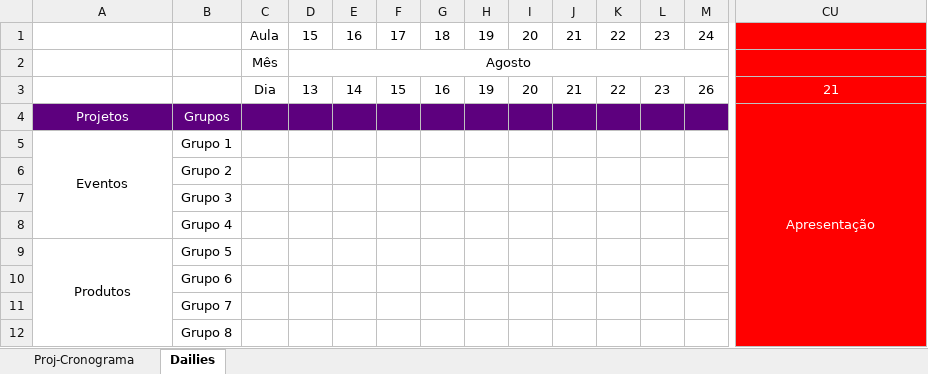
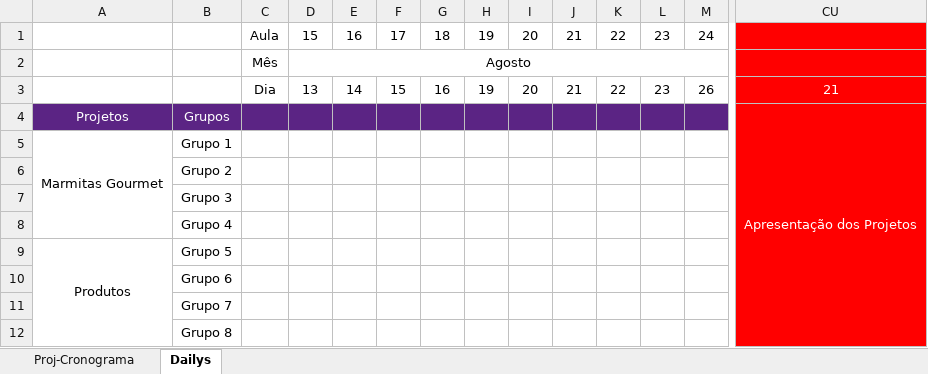
Before and after one commit to Saulomsantos/2s2019-t3-mentoria, an Excel workbook: Cronograma/CodeXp - Acompanhamento - Turma B.xlsx, sheet Dailys, drawn as a sheet; only a part is shown, gaps mark what is left out; values as stored, in another font and other column widths than the file's, no borders; charts and pictures not drawn; the diff covers the shown part only; the diff names each change by its address in the sheet, - before the commit and + after, or states it on an @@ line.

```diff
--- a/Cronograma/CodeXp - Acompanhamento - Turma B.xlsx (sheet Dailys)
+++ b/Cronograma/CodeXp - Acompanhamento - Turma B.xlsx (sheet Dailys)
-sheet tab: Dailies
+sheet tab: Dailys
-A4:M4 fill: #5D007E
+A4:M4 fill: #5B2484
-CU4: Apresentação
+CU4: Apresentação dos Projetos
-A5: Eventos
+A5: Marmitas Gourmet
```
Also changed, not shown: cell formats elsewhere in this sheet, charts or pictures, Cronograma/Projeto-Cronograma - Acompanhamento.xlsx.
